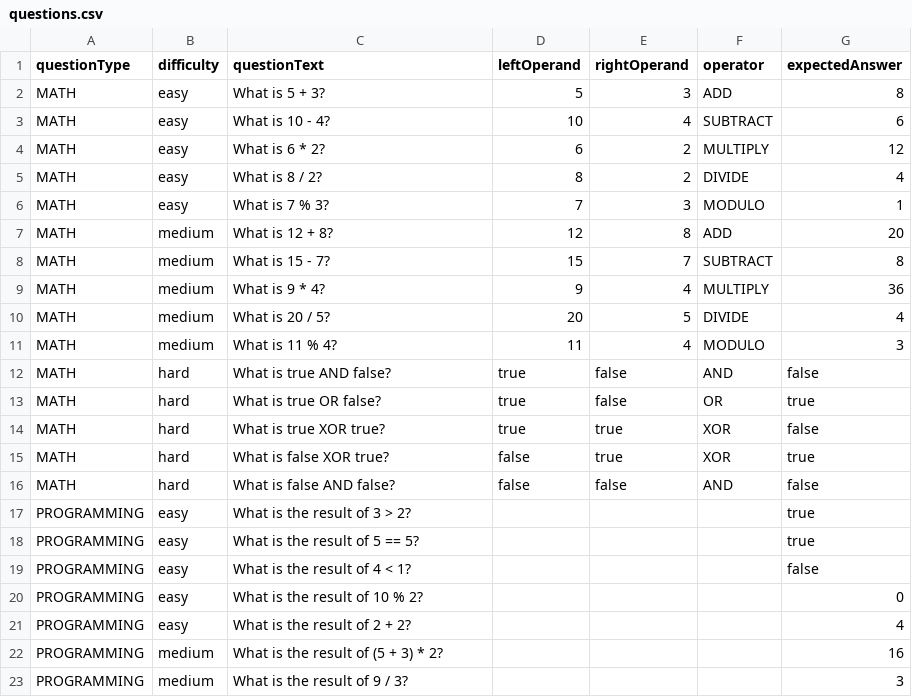
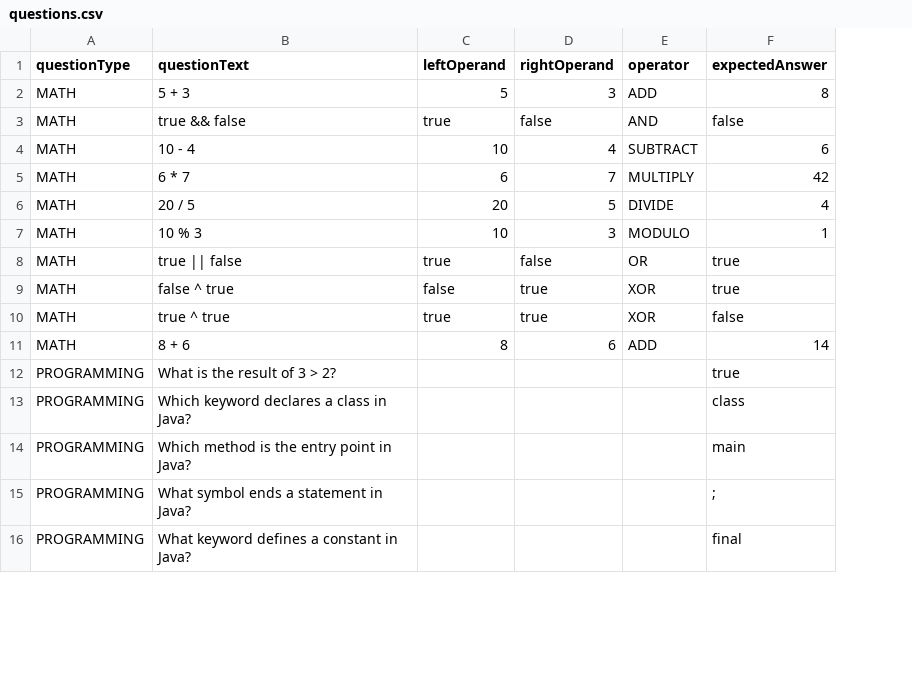
Before and after one commit to SoftwareChoreographer/CodeMate-Console-Bot, a CSV file: target/classes/questions.csv, drawn as a sheet; only a part is shown; removed rows and columns are numbered as before the commit, all else as after; the diff covers the shown part only; the diff names each change by its address in the sheet, - before the commit and + after, or states it on an @@ line.

```diff
--- a/target/classes/questions.csv
+++ b/target/classes/questions.csv
-column B (difficulty), rows 2-4: all easy; row 10: medium; row 13: hard; row 15: hard; row 17: easy; row 19: easy
-B2 (questionText): What is 5 + 3?
+B2 (questionText): 5 + 3
+row 3: MATH | true && false | true | false | AND | false
-B4 (questionText): What is 10 - 4?
+B4 (questionText): 10 - 4
-B5 (questionText): What is 6 * 2?
+B5 (questionText): 6 * 7
-D5 (rightOperand): 2
+D5 (rightOperand): 7
-F5 (expectedAnswer): 12
+F5 (expectedAnswer): 42
-row 5: MATH | easy | What is 8 / 2? | 8 | 2 | DIVIDE | 4
-row 6: MATH | easy | What is 7 % 3? | 7 | 3 | MODULO | 1
-row 7: MATH | medium | What is 12 + 8? | 12 | 8 | ADD | 20
-row 8: MATH | medium | What is 15 - 7? | 15 | 7 | SUBTRACT | 8
-row 9: MATH | medium | What is 9 * 4? | 9 | 4 | MULTIPLY | 36
-B6 (questionText): What is 20 / 5?
+B6 (questionText): 20 / 5
-row 11: MATH | medium | What is 11 % 4? | 11 | 4 | MODULO | 3
-row 12: MATH | hard | What is true AND false? | true | false | AND | false
+row 7: MATH | 10 % 3 | 10 | 3 | MODULO | 1
-B8 (questionText): What is true OR false?
+B8 (questionText): true || false
-row 14: MATH | hard | What is true XOR true? | true | true | XOR | false
-B9 (questionText): What is false XOR true?
+B9 (questionText): false ^ true
-row 16: MATH | hard | What is false AND false? | false | false | AND | false
+row 10: MATH | true ^ true | true | true | XOR | false
+row 11: MATH | 8 + 6 | 8 | 6 | ADD | 14
-row 18: PROGRAMMING | easy | What is the result of 5 == 5? |  |  |  | true
+row 13: PROGRAMMING | Which keyword declares a class in Java? |  |  |  | class
+row 14: PROGRAMMING | Which method is the entry point in Java? |  |  |  | main
+row 15: PROGRAMMING | What symbol ends a statement in Java? |  |  |  | ;
-B16 (questionText): What is the result of 4 < 1?
+B16 (questionText): What keyword defines a constant in Java?
-F16 (expectedAnswer): false
+F16 (expectedAnswer): final
-row 20: PROGRAMMING | easy | What is the result of 10 % 2? |  |  |  | 0
-row 21: PROGRAMMING | easy | What is the result of 2 + 2? |  |  |  | 4
-row 22: PROGRAMMING | medium | What is the result of (5 + 3) * 2? |  |  |  | 16
-row 23: PROGRAMMING | medium | What is the result of 9 / 3? |  |  |  | 3
```
Also changed, not shown: 5 added rows and 8 removed rows elsewhere in this file, 4 other files.
